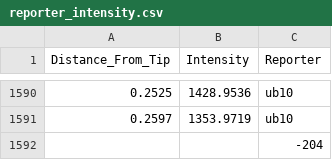
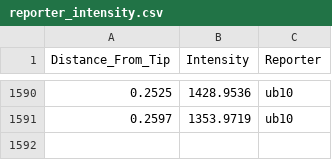
Before and after one commit to rr-lab/GLO-Roots, a CSV file: figures/figure_5/data/reporter_intensity.csv, drawn as a sheet; only a part is shown, gaps mark what is left out.

```diff
--- a/figures/figure_5/data/reporter_intensity.csv
+++ b/figures/figure_5/data/reporter_intensity.csv
@@ -1591,2 +1591 @@ Distance_From_Tip,Intensity,Reporter
 0.2597,1353.9719,ub10
-,,-204
```
Also changed, not shown: 25 other files.
